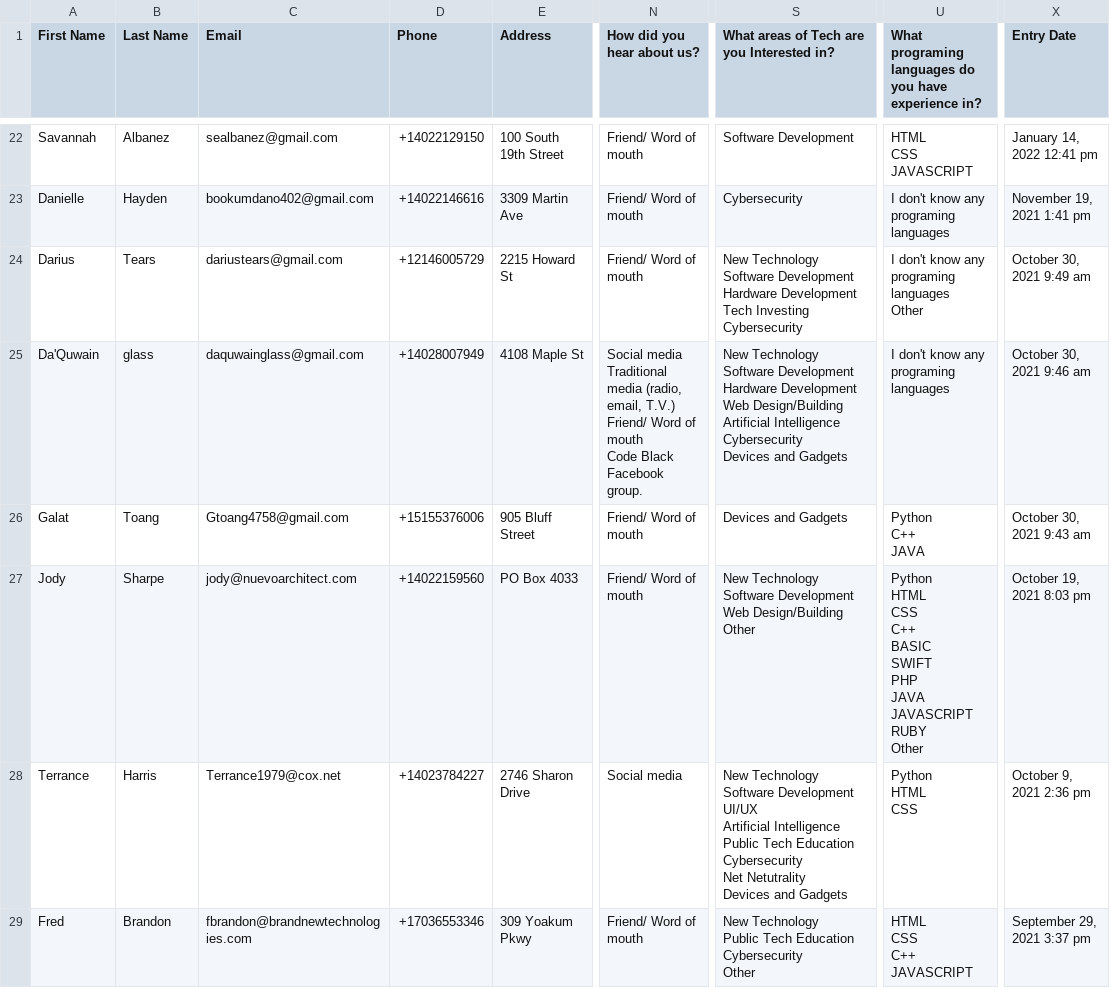
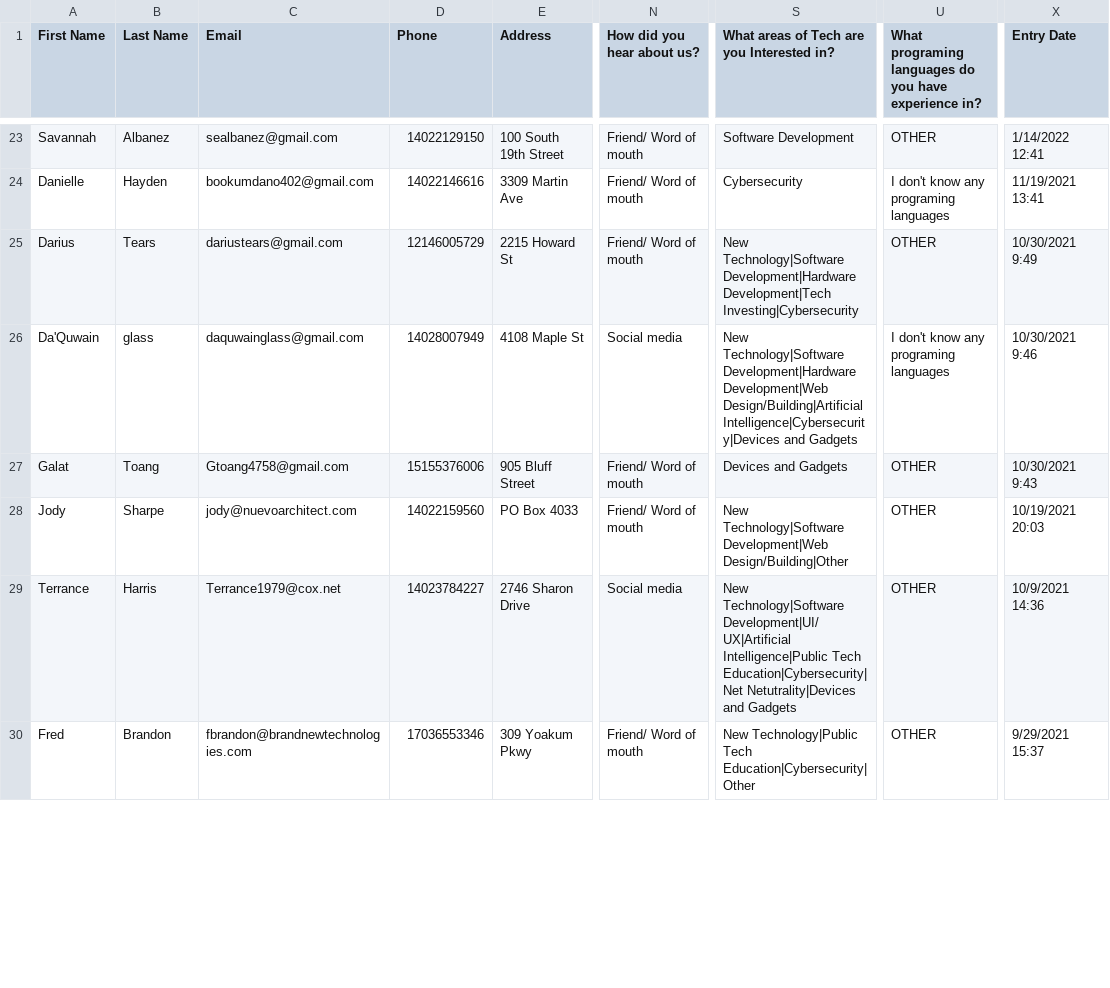
Before and after one commit to AlexHorton1995/DE_CODE_IT_COH_3, a CSV file: DevProjects/CodeBlackIntake/CodeBlackIntake.csv, drawn as a sheet; only a part is shown, gaps mark what is left out; addresses are those after the commit; ↵ is a line break in a cell; the diff covers the shown part only; the diff names each change by its address in the sheet, - before the commit and + after, or states it on an @@ line.

```diff
--- a/DevProjects/CodeBlackIntake/CodeBlackIntake.csv
+++ b/DevProjects/CodeBlackIntake/CodeBlackIntake.csv
-D23 (Phone): +14022129150
+D23 (Phone): 14022129150
-U23: HTML ↵ CSS ↵ JAVASCRIPT
+U23: OTHER
-X23 (Entry Date): January 14, 2022 12:41 pm
+X23 (Entry Date): 1/14/2022 12:41
-D24 (Phone): +14022146616
+D24 (Phone): 14022146616
-X24 (Entry Date): November 19, 2021 1:41 pm
+X24 (Entry Date): 11/19/2021 13:41
-D25 (Phone): +12146005729
+D25 (Phone): 12146005729
-S25: New Technology ↵ Software Development ↵ Hardware Development ↵ Tech Investing ↵ Cybersecurity
+S25: New Technology|Software Development|Hardware Development|Tech Investing|Cybersecurity
-U25: I don't know any programing languages ↵ Other
+U25: OTHER
-X25 (Entry Date): October 30, 2021 9:49 am
+X25 (Entry Date): 10/30/2021 9:49
-D26 (Phone): +14028007949
+D26 (Phone): 14028007949
-N26 (How did you hear about us?): Social media ↵ Traditional media (radio, email, T.V.) ↵ Friend/ Word of mouth ↵ Code Black Facebook group.
+N26 (How did you hear about us?): Social media
-S26: New Technology ↵ Software Development ↵ Hardware Development ↵ Web Design/Building ↵ Artificial Intelligence ↵ Cybersecurity ↵ Devices and Gadgets
+S26: New Technology|Software Development|Hardware Development|Web Design/Building|Artificial Intelligence|Cybersecurity|Devices and Gadgets
-X26 (Entry Date): October 30, 2021 9:46 am
+X26 (Entry Date): 10/30/2021 9:46
-D27 (Phone): +15155376006
+D27 (Phone): 15155376006
-U27: Python ↵ C++ ↵ JAVA
+U27: OTHER
-X27 (Entry Date): October 30, 2021 9:43 am
+X27 (Entry Date): 10/30/2021 9:43
-D28 (Phone): +14022159560
+D28 (Phone): 14022159560
-S28: New Technology ↵ Software Development ↵ Web Design/Building ↵ Other
+S28: New Technology|Software Development|Web Design/Building|Other
-U28: Python ↵ HTML ↵ CSS ↵ C++ ↵ BASIC ↵ SWIFT ↵ PHP ↵ JAVA ↵ JAVASCRIPT ↵ RUBY ↵ Other
+U28: OTHER
-X28 (Entry Date): October 19, 2021 8:03 pm
+X28 (Entry Date): 10/19/2021 20:03
-D29 (Phone): +14023784227
+D29 (Phone): 14023784227
-S29: New Technology ↵ Software Development ↵ UI/UX ↵ Artificial Intelligence ↵ Public Tech Education ↵ Cybersecurity ↵ Net Netutrality ↵ Devices and Gadgets
+S29: New Technology|Software Development|UI/UX|Artificial Intelligence|Public Tech Education|Cybersecurity|Net Netutrality|Devices and Gadgets
-U29: Python ↵ HTML ↵ CSS
+U29: OTHER
-X29 (Entry Date): October 9, 2021 2:36 pm
+X29 (Entry Date): 10/9/2021 14:36
-D30 (Phone): +17036553346
+D30 (Phone): 17036553346
-S30: New Technology ↵ Public Tech Education ↵ Cybersecurity ↵ Other
+S30: New Technology|Public Tech Education|Cybersecurity|Other
-U30: HTML ↵ CSS ↵ C++ ↵ JAVASCRIPT
+U30: OTHER
-X30 (Entry Date): September 29, 2021 3:37 pm
+X30 (Entry Date): 9/29/2021 15:37
```
Also changed, not shown: 1 added row and 94 edited cells elsewhere in this file.
